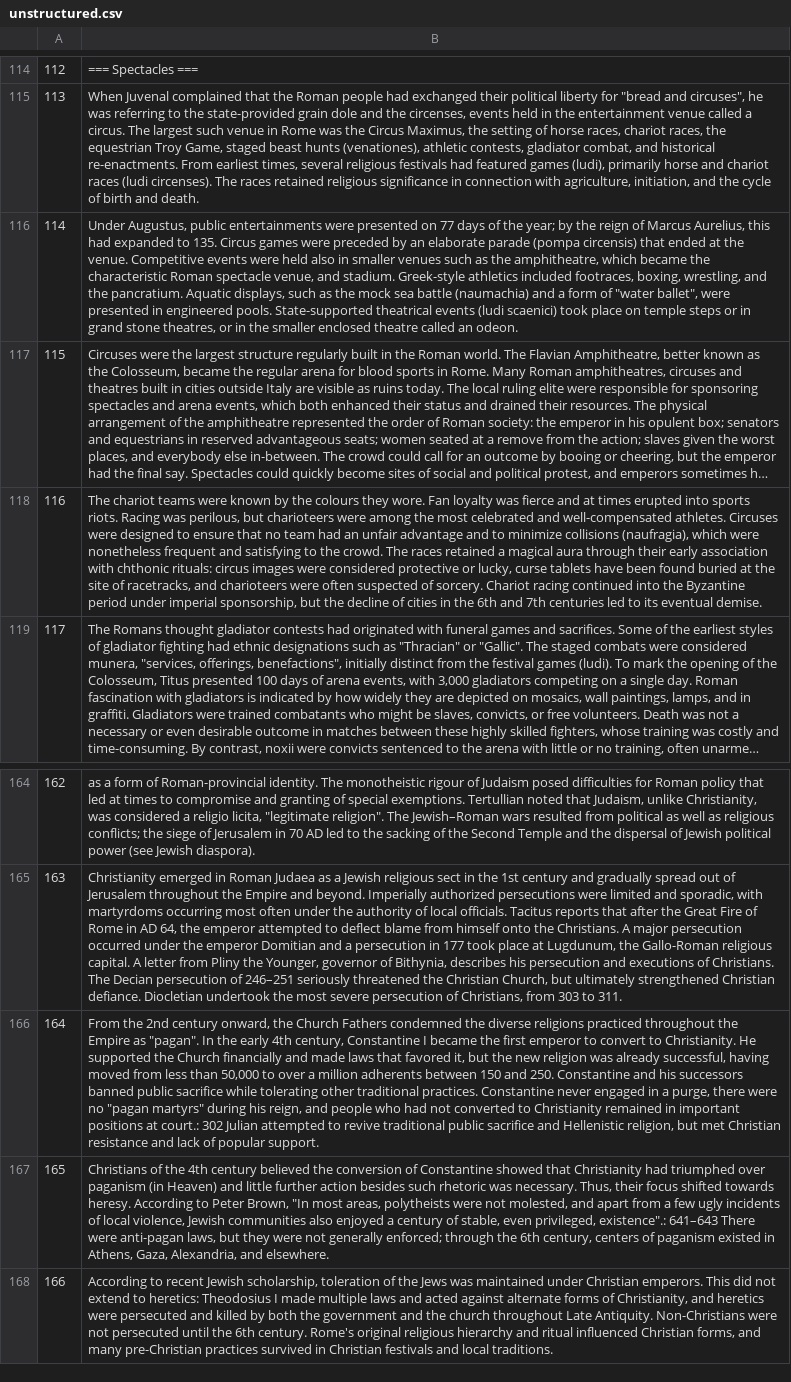
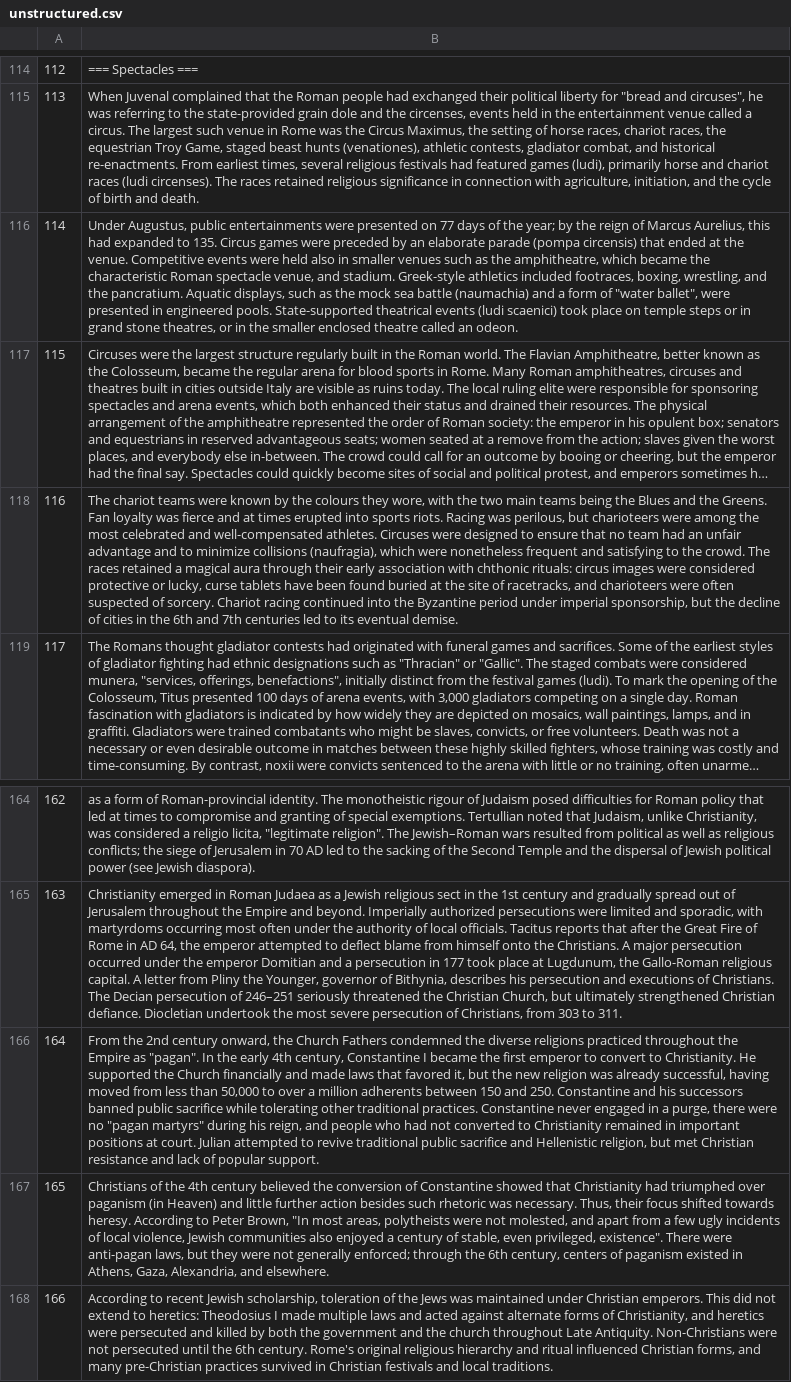
Before and after one commit to distil-labs/distil-labs-examples, a CSV file: rag-tutorial/data/unstructured.csv, drawn as a sheet; only a part is shown, gaps mark what is left out; long unchanged cells end in …; the diff names each change by its address in the sheet, - before the commit and + after, or states it on an @@ line.

```diff
--- a/rag-tutorial/data/unstructured.csv
+++ b/rag-tutorial/data/unstructured.csv
-B118: …colours they wore. Fan loyalty…
+B118: …colours they wore, with the two main teams being the Blues and the Greens. Fan loyalty…
-B166: …positions at court.: 302 Julian attempted…
+B166: …positions at court. Julian attempted…
-B167: …even privileged, existence".: 641–643 There were…
+B167: …even privileged, existence". There were…
```
Also changed, not shown: 10 other files.
